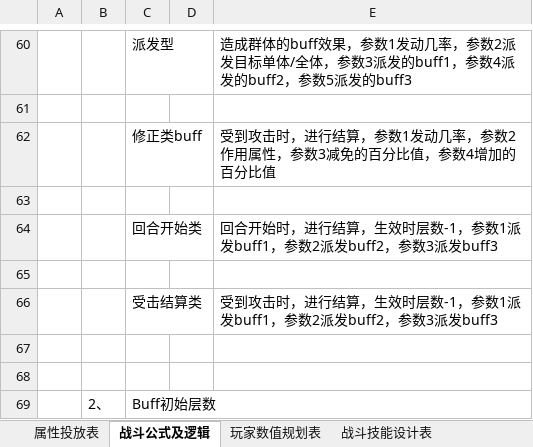
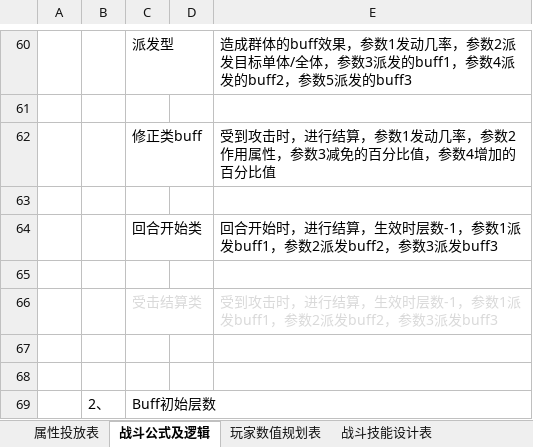
Before and after one commit to Susu4514/B.O.A.T, an Excel workbook: Documents/逐舟歌数值设计表.xlsx, sheet 战斗公式及逻辑, drawn as a sheet; only a part is shown, gaps mark what is left out; values as stored, in another font and other column widths than the file's, no borders; the diff names each change by its address in the sheet, - before the commit and + after, or states it on an @@ line.

```diff
--- a/Documents/逐舟歌数值设计表.xlsx (sheet 战斗公式及逻辑)
+++ b/Documents/逐舟歌数值设计表.xlsx (sheet 战斗公式及逻辑)
-C66 text colour: black
+C66 text colour: #D9D9D9
-E66 text colour: black
+E66 text colour: #D9D9D9
```
Also changed, not shown: configs/EnemyConfig.xlsx, 30 other files.
